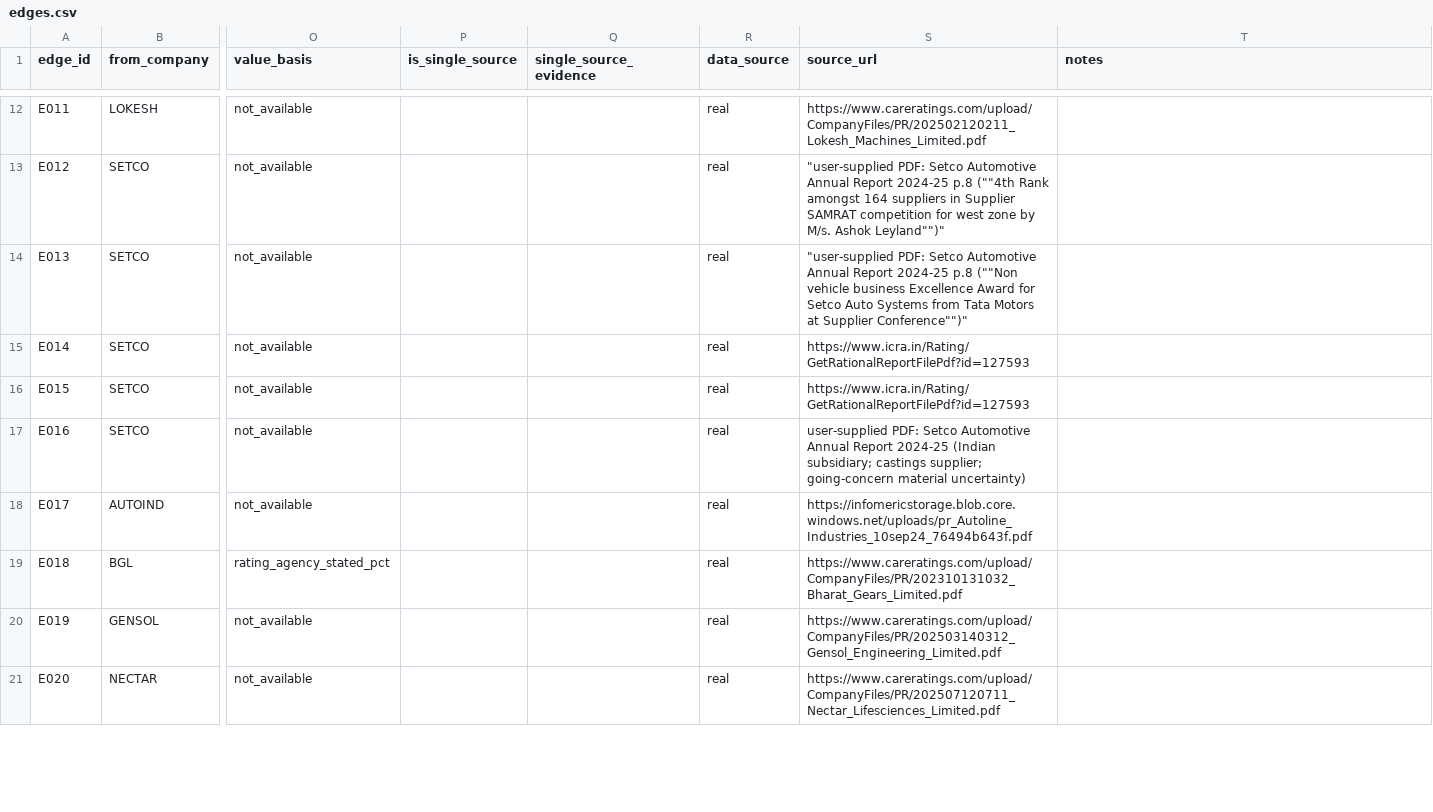
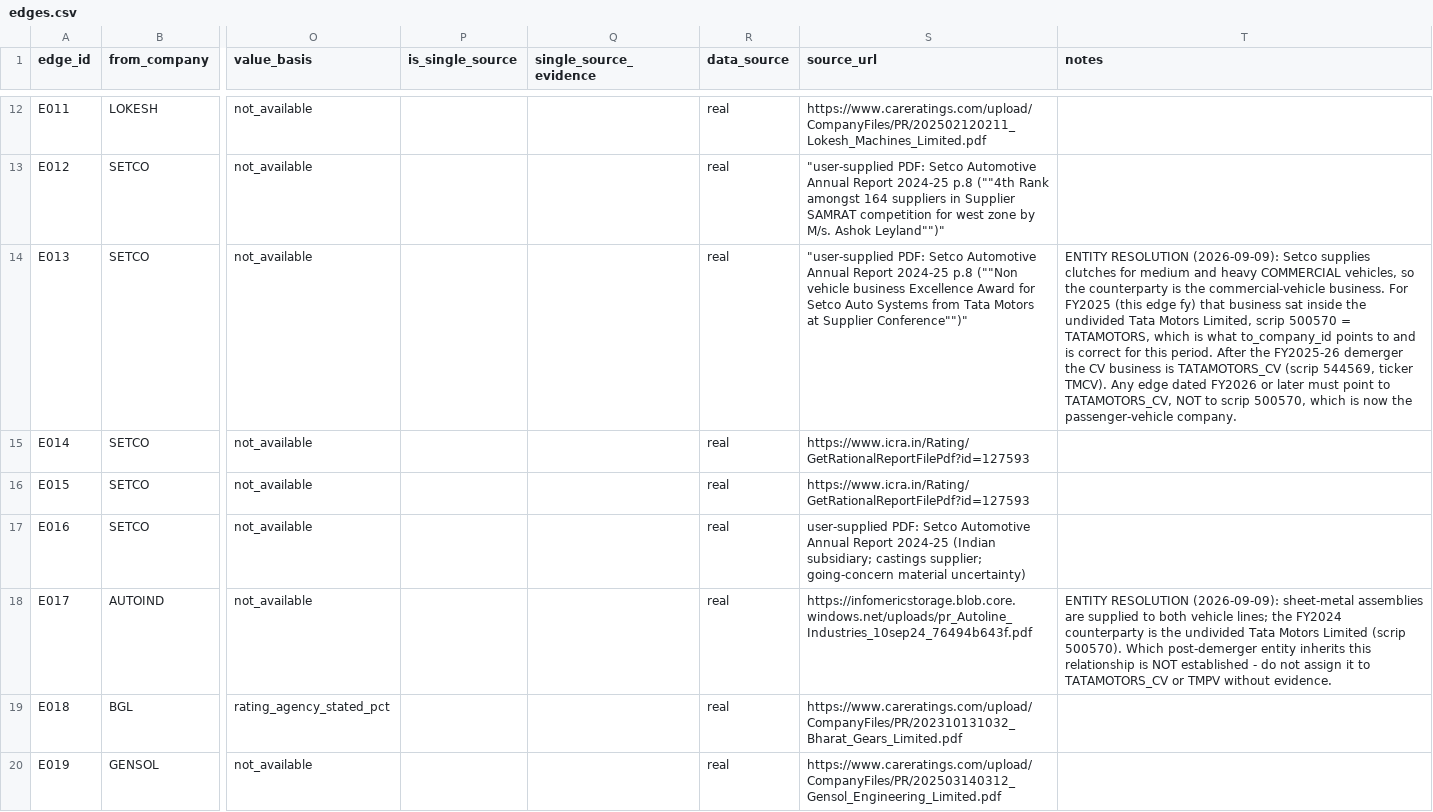
Before and after one commit to Rohit7606/FrayFuse-hackathon, a CSV file: data/real/edges.csv, drawn as a sheet; only a part is shown, gaps mark what is left out; the shorter side is filled out with more unchanged rows; the diff names each change by its address in the sheet, - before the commit and + after, or states it on an @@ line.

```diff
--- a/data/real/edges.csv
+++ b/data/real/edges.csv
-T14 (notes): (empty)
+T14 (notes): ENTITY RESOLUTION (2026-09-09): Setco supplies clutches for medium and heavy COMMERCIAL vehicles, so the counterparty is the commercial-vehicle business. For FY2025 (this edge fy) that business sat inside the undivided Tata Motors Limited, scrip 500570 = TATAMOTORS, which is what to_company_id points to and is correct for this period. After the FY2025-26 demerger the CV business is TATAMOTORS_CV (scrip 544569, ticker TMCV). Any edge dated FY2026 or later must point to TATAMOTORS_CV, NOT to scrip 500570, which is now the passenger-vehicle company.
-T18 (notes): (empty)
+T18 (notes): ENTITY RESOLUTION (2026-09-09): sheet-metal assemblies are supplied to both vehicle lines; the FY2024 counterparty is the undivided Tata Motors Limited (scrip 500570). Which post-demerger entity inherits this relationship is NOT established - do not assign it to TATAMOTORS_CV or TMPV without evidence.
```
Also changed, not shown: data/real/backtest_panel.csv, data/real/companies.csv, 4 other files.
